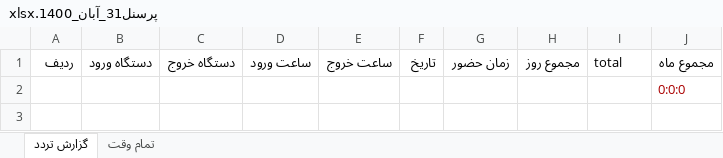
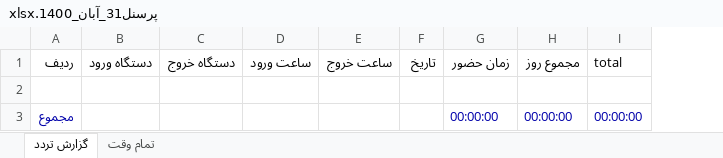
Before and after one commit to fdmxfarhan/sibche-commute, an Excel workbook: public/output/personel-31/پرسنل31_آبان_1400.xlsx, sheet گزارش تردد, drawn as a sheet; values as stored, in another font and other column widths than the file's, no borders; removed rows and columns are numbered as before the commit, all else as after; the diff names each change by its address in the sheet, - before the commit and + after, or states it on an @@ line.

```diff
--- a/public/output/personel-31/پرسنل31_آبان_1400.xlsx (sheet گزارش تردد)
+++ b/public/output/personel-31/پرسنل31_آبان_1400.xlsx (sheet گزارش تردد)
-column J, rows 1-2: مجموع ماه | 0:0:0
+row 3: مجموع |  |  |  |  |  | 00:00:00 | 00:00:00 | 00:00:00
```
Also changed, not shown: sheet تمام وقت, public/output/personel-31/پرسنل31_آذر_1400.xlsx, public/output/personel-31/پرسنل31_اردیبهشت_1400.xlsx, 37 other files.
